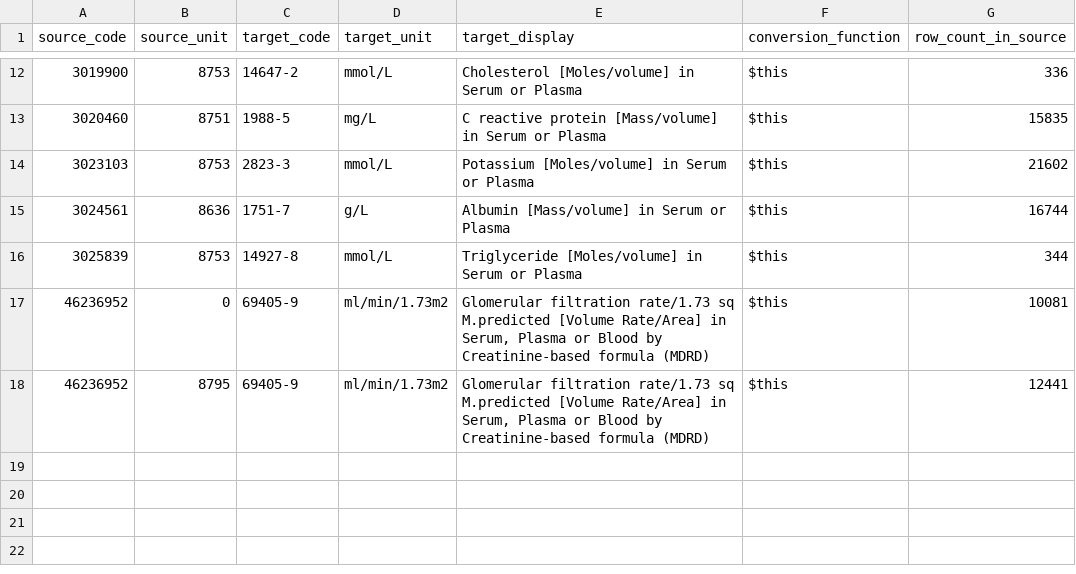
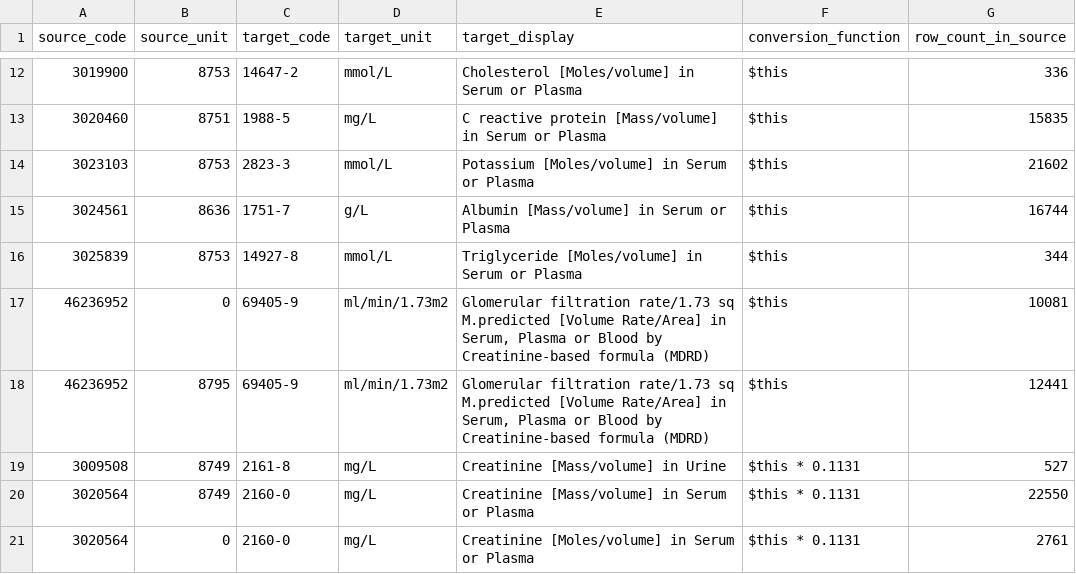
Before and after one commit to DataTools4Heart/data-ingestion-suite, a CSV file: mapping-contexts/ucl/lab-concept-map.csv, drawn as a sheet; only a part is shown, gaps mark what is left out.

Commit message:
:ok_hand: (UCLH): add creatinine mappings to lab concept map

```diff
--- a/mapping-contexts/ucl/lab-concept-map.csv
+++ b/mapping-contexts/ucl/lab-concept-map.csv
@@ -18 +18,4 @@ source_code,source_unit,target_code,target_unit,target_display,conversion_functi
 46236952,8795,69405-9,ml/min/1.73m2,"Glomerular filtration rate/1.73 sq M.predicted [Volume Rate/Area] in Serum, Plasma or Blood by Creatinine-based formula (MDRD)",$this,12441
+3009508,8749,2161-8,mg/L,Creatinine [Mass/volume] in Urine,$this * 0.1131,527
+3020564,8749,2160-0,mg/L,Creatinine [Mass/volume] in Serum or Plasma,$this * 0.1131,22550
+3020564,0,2160-0,mg/L,Creatinine [Moles/volume] in Serum or Plasma,$this * 0.1131,2761
```
Also changed, not shown: 1 other file.
